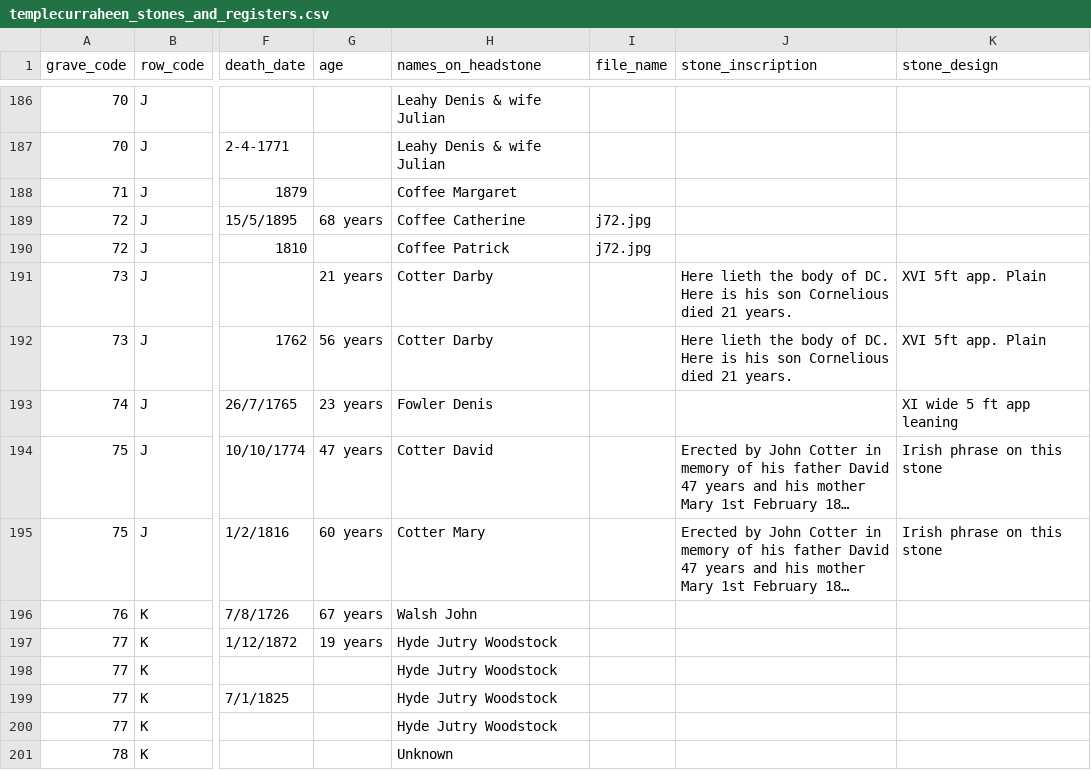
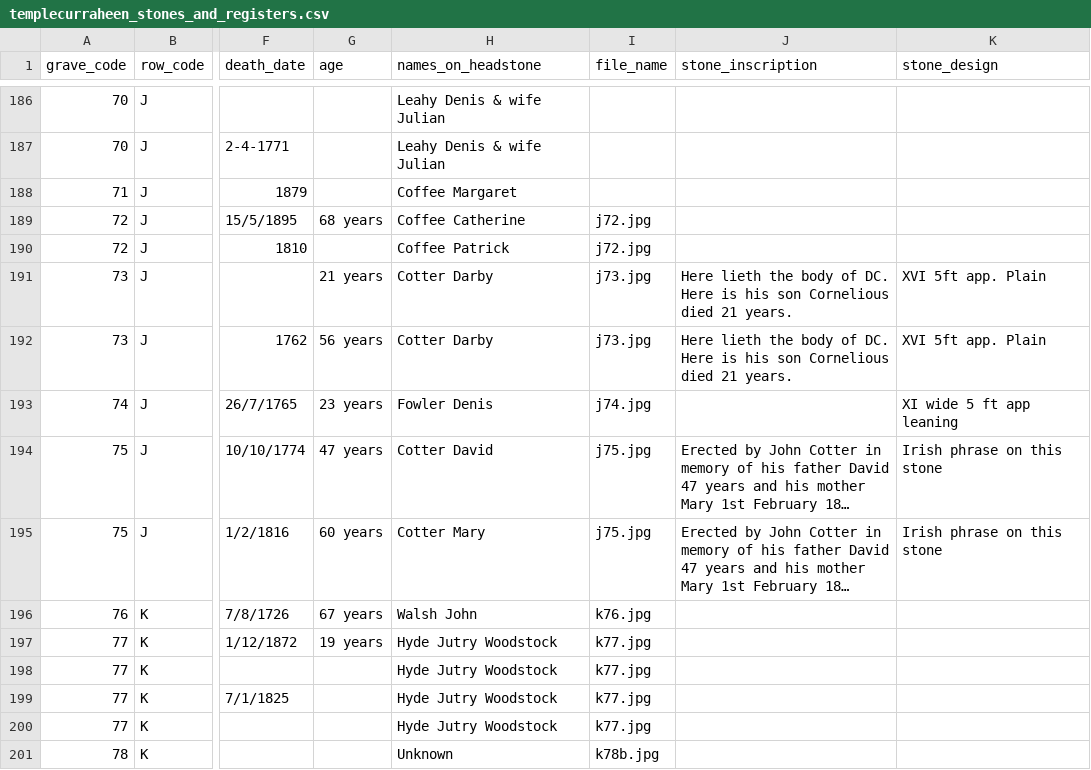
Before and after one commit to duinneacha/templecurraheen-website, a CSV file: assets/list/templecurraheen_stones_and_registers.csv, drawn as a sheet; only a part is shown, gaps mark what is left out; long unchanged cells end in …; the diff covers the shown part only; the diff names each change by its address in the sheet, - before the commit and + after, or states it on an @@ line.

```diff
--- a/assets/list/templecurraheen_stones_and_registers.csv
+++ b/assets/list/templecurraheen_stones_and_registers.csv
-I191:I192 (file_name): (empty)
+I191:I192 (file_name): j73.jpg
-I193 (file_name): (empty)
+I193 (file_name): j74.jpg
-I194:I195 (file_name): (empty)
+I194:I195 (file_name): j75.jpg
-I196 (file_name): (empty)
+I196 (file_name): k76.jpg
-I197:I200 (file_name): (empty)
+I197:I200 (file_name): k77.jpg
-I201 (file_name): (empty)
+I201 (file_name): k78b.jpg
```
Also changed, not shown: 46 edited cells elsewhere in this file, 50 other files.
